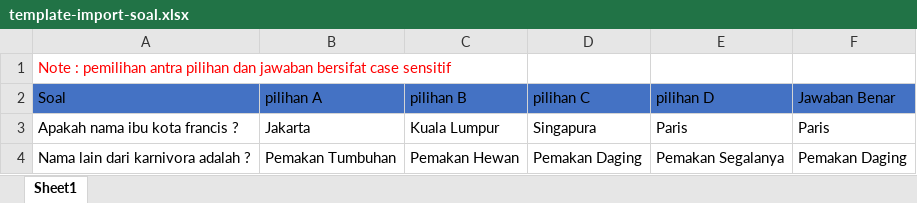
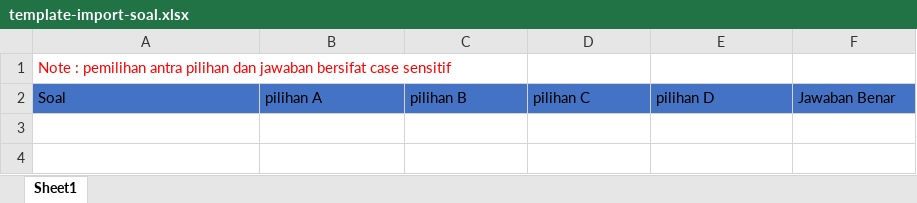
Before and after one commit to nooravipp-ux/bmti, an Excel workbook: public/files/templates/template-import-soal.xlsx, sheet Sheet1, drawn as a sheet; values as stored, in another font and other column widths than the file's, no borders; the diff names each change by its address in the sheet, - before the commit and + after, or states it on an @@ line.

```diff
--- a/public/files/templates/template-import-soal.xlsx (sheet Sheet1)
+++ b/public/files/templates/template-import-soal.xlsx (sheet Sheet1)
-row 3: Apakah nama ibu kota francis ? | Jakarta | Kuala Lumpur | Singapura | Paris | Paris
-row 4: Nama lain dari karnivora adalah ? | Pemakan Tumbuhan | Pemakan Hewan | Pemakan Daging | Pemakan Segalanya | Pemakan Daging
```
Also changed, not shown: 5 other files.
